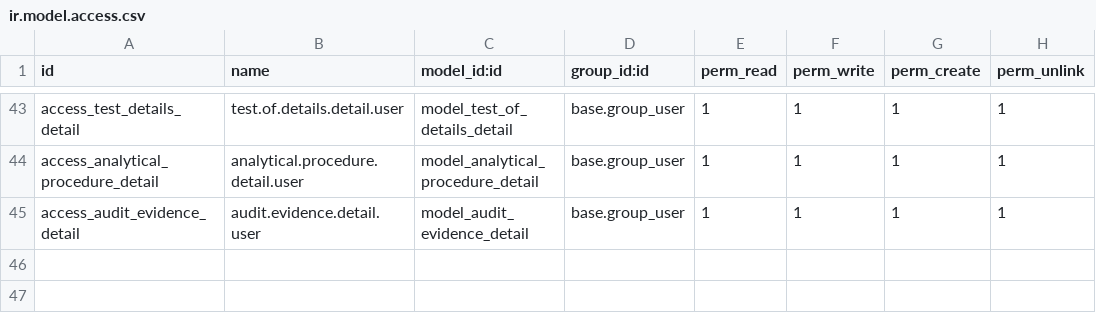
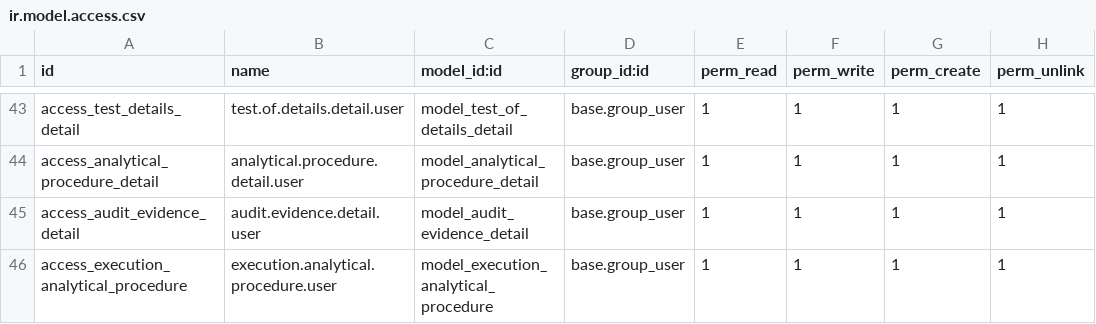
Before and after one commit to mbq11190/alamaudit, a CSV file: qaco_execution_phase/security/ir.model.access.csv, drawn as a sheet; only a part is shown, gaps mark what is left out; the diff names each change by its address in the sheet, - before the commit and + after, or states it on an @@ line.

```diff
--- a/qaco_execution_phase/security/ir.model.access.csv
+++ b/qaco_execution_phase/security/ir.model.access.csv
+row 46: access_execution_analytical_procedure | execution.analytical.procedure.user | model_execution_analytical_procedure | base.group_user | 1 | 1 | 1 | 1
```
Also changed, not shown: 2 other files.
